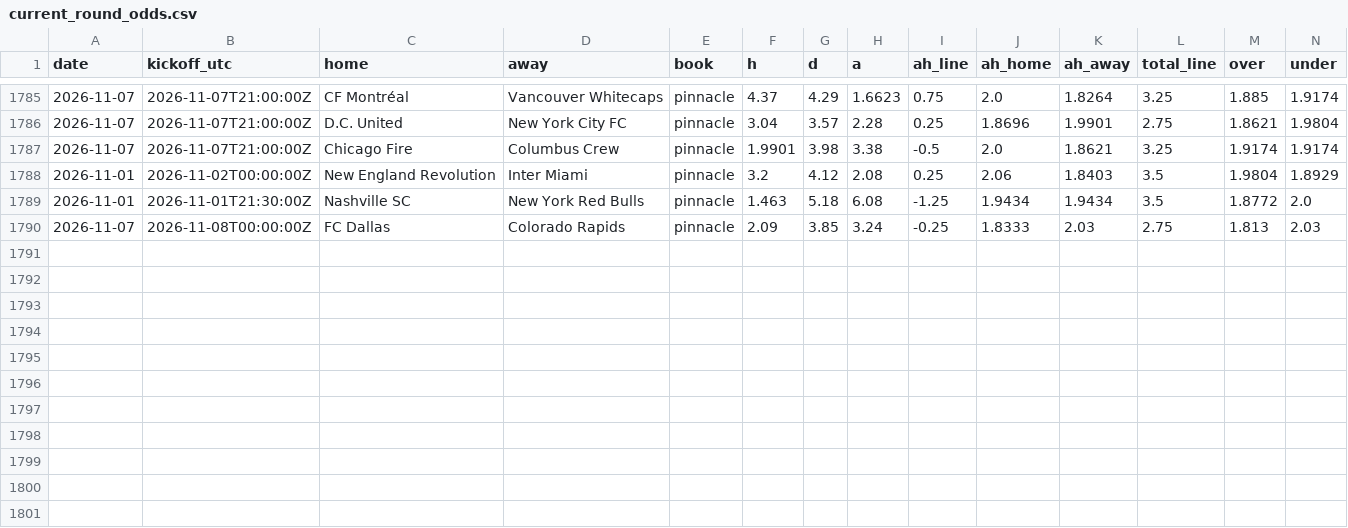
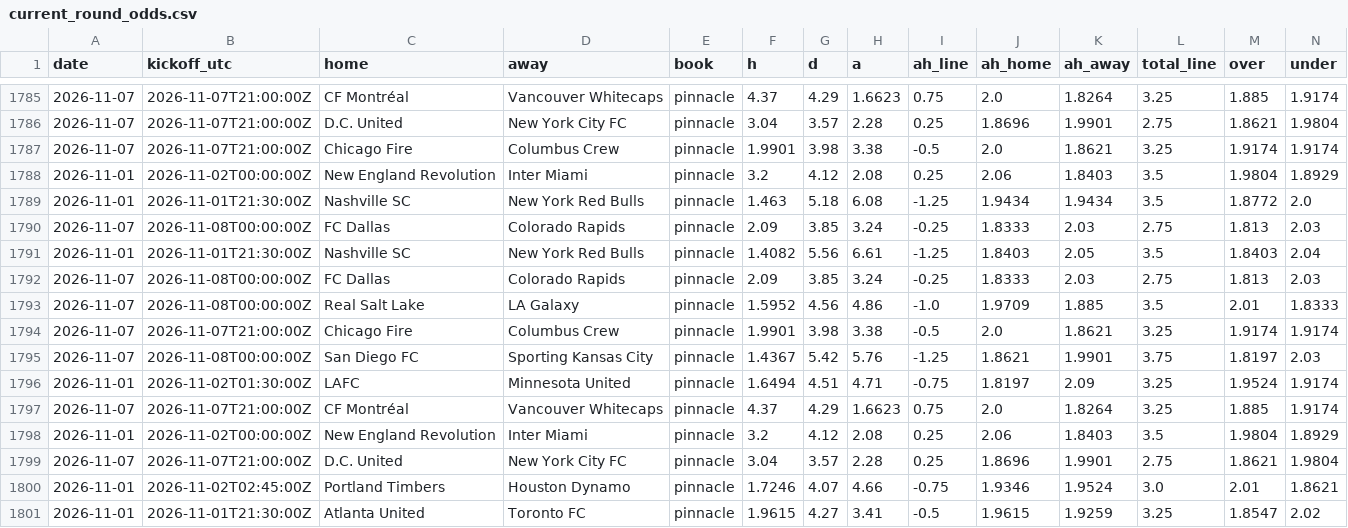
Before and after one commit to TheBallr/MLS-FUTURES, a CSV file: data/market/current_round_odds.csv, drawn as a sheet; only a part is shown, gaps mark what is left out; rows hold the shown columns only; the diff names each change by its address in the sheet, - before the commit and + after, or states it on an @@ line.

```diff
--- a/data/market/current_round_odds.csv
+++ b/data/market/current_round_odds.csv
+row 1791: 2026-11-01 | 2026-11-01T21:30:00Z | Nashville SC | New York Red Bulls | pinnacle | 1.4082 | 5.56 | 6.61 | -1.25 | 1.8403 | 2.05 | 3.5 | 1.8403 | 2.04
+row 1792: 2026-11-07 | 2026-11-08T00:00:00Z | FC Dallas | Colorado Rapids | pinnacle | 2.09 | 3.85 | 3.24 | -0.25 | 1.8333 | 2.03 | 2.75 | 1.813 | 2.03
+row 1793: 2026-11-07 | 2026-11-08T00:00:00Z | Real Salt Lake | LA Galaxy | pinnacle | 1.5952 | 4.56 | 4.86 | -1.0 | 1.9709 | 1.885 | 3.5 | 2.01 | 1.8333
+row 1794: 2026-11-07 | 2026-11-07T21:00:00Z | Chicago Fire | Columbus Crew | pinnacle | 1.9901 | 3.98 | 3.38 | -0.5 | 2.0 | 1.8621 | 3.25 | 1.9174 | 1.9174
+row 1795: 2026-11-07 | 2026-11-08T00:00:00Z | San Diego FC | Sporting Kansas City | pinnacle | 1.4367 | 5.42 | 5.76 | -1.25 | 1.8621 | 1.9901 | 3.75 | 1.8197 | 2.03
+row 1796: 2026-11-01 | 2026-11-02T01:30:00Z | LAFC | Minnesota United | pinnacle | 1.6494 | 4.51 | 4.71 | -0.75 | 1.8197 | 2.09 | 3.25 | 1.9524 | 1.9174
+row 1797: 2026-11-07 | 2026-11-07T21:00:00Z | CF Montréal | Vancouver Whitecaps | pinnacle | 4.37 | 4.29 | 1.6623 | 0.75 | 2.0 | 1.8264 | 3.25 | 1.885 | 1.9174
+row 1798: 2026-11-01 | 2026-11-02T00:00:00Z | New England Revolution | Inter Miami | pinnacle | 3.2 | 4.12 | 2.08 | 0.25 | 2.06 | 1.8403 | 3.5 | 1.9804 | 1.8929
+row 1799: 2026-11-07 | 2026-11-07T21:00:00Z | D.C. United | New York City FC | pinnacle | 3.04 | 3.57 | 2.28 | 0.25 | 1.8696 | 1.9901 | 2.75 | 1.8621 | 1.9804
+row 1800: 2026-11-01 | 2026-11-02T02:45:00Z | Portland Timbers | Houston Dynamo | pinnacle | 1.7246 | 4.07 | 4.66 | -0.75 | 1.9346 | 1.9524 | 3.0 | 2.01 | 1.8621
+row 1801: 2026-11-01 | 2026-11-01T21:30:00Z | Atlanta United | Toronto FC | pinnacle | 1.9615 | 4.27 | 3.41 | -0.5 | 1.9615 | 1.9259 | 3.25 | 1.8547 | 2.02
```
Also changed, not shown: data/market/closing_lines.csv, 3 other files.
